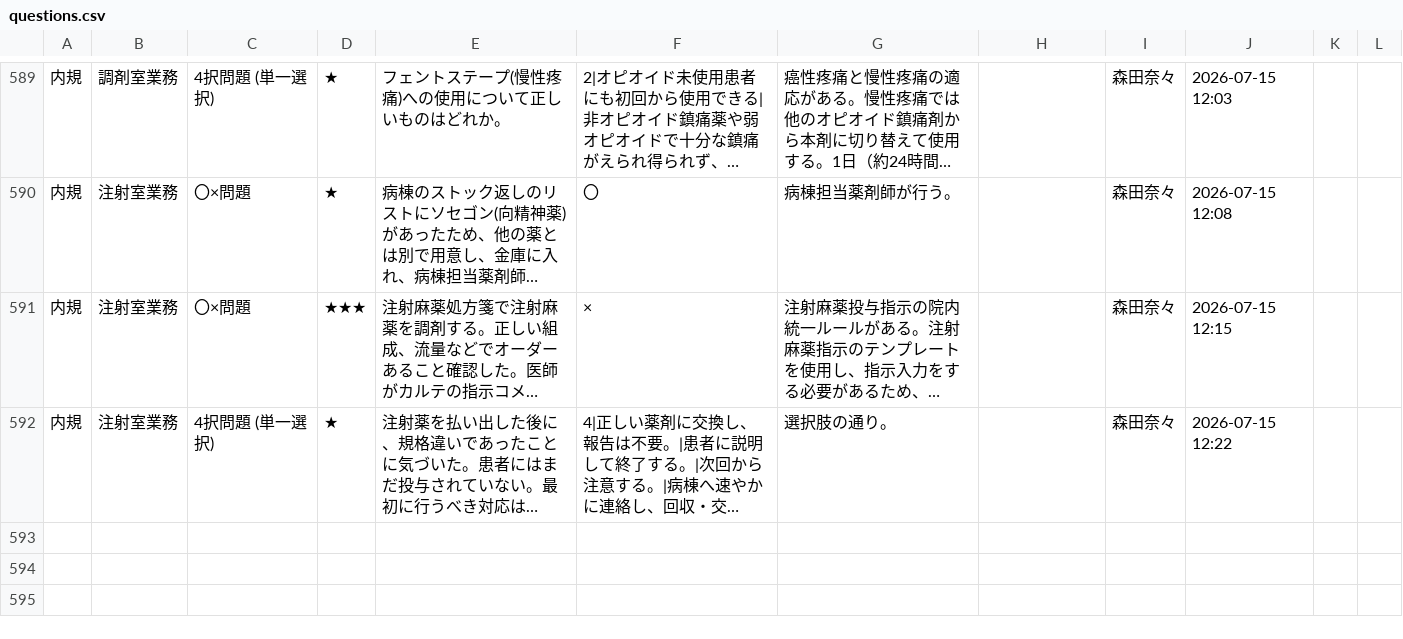
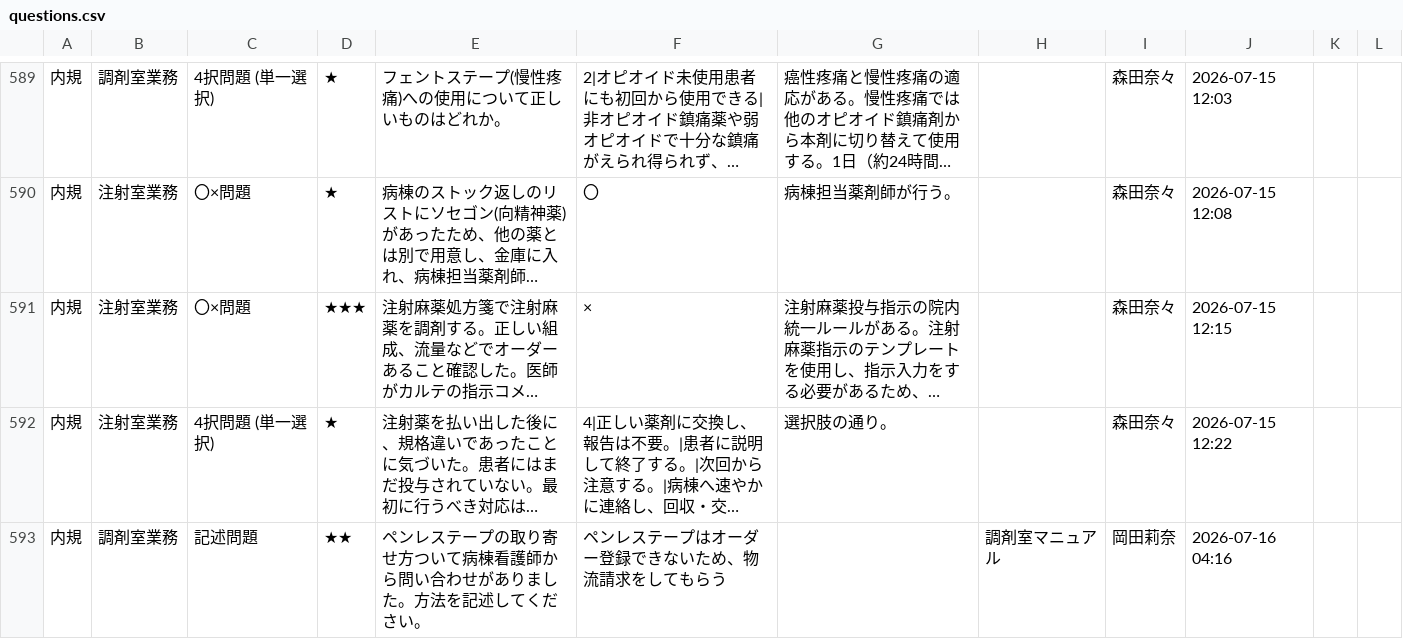
Before and after one commit to kazuitoyakuzai2021/P-Quest, a CSV file: assets/spread_data/questions.csv, drawn as a sheet; only a part is shown, gaps mark what is left out; long unchanged cells end in …; the diff names each change by its address in the sheet, - before the commit and + after, or states it on an @@ line.

Commit message:
Sync: assets/spread_data/questions.csv

```diff
--- a/assets/spread_data/questions.csv
+++ b/assets/spread_data/questions.csv
+row 593: 内規 | 調剤室業務 | 記述問題 | ★★ | ペンレステープの取り寄せ方ついて病棟看護師から問い合わせがありました。方法を記述してください。 | ペンレステープはオーダー登録できないため、物流請求をしてもらう |  | 調剤室マニュアル | 岡田莉奈 | 2026-07-16 04:16
```
